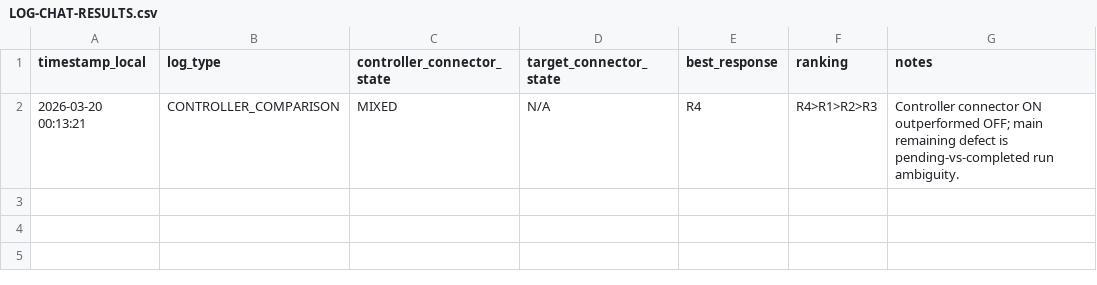
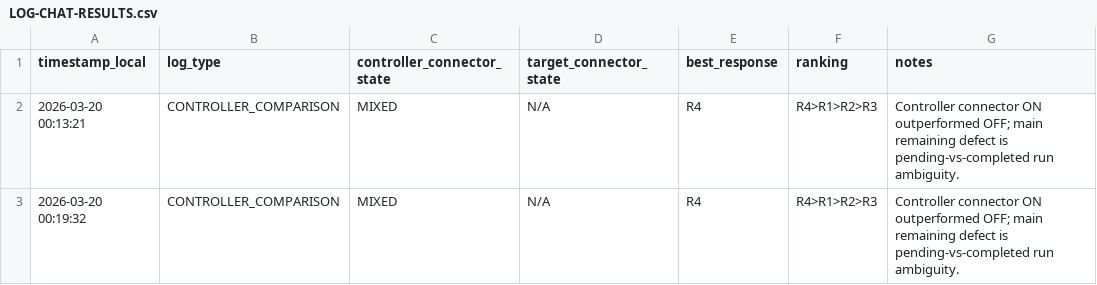
Before and after one commit to TheRealDataBoss/contextkeeper-site, a CSV file: .contextkeeper/experiments/EXP-001-GPT-GPT/log-chat/LOG-CHAT-RESULTS.csv, drawn as a sheet; the diff names each change by its address in the sheet, - before the commit and + after, or states it on an @@ line.

Commit message:
EXP-001: log chat result and sync trigger surfaces

```diff
--- a/.contextkeeper/experiments/EXP-001-GPT-GPT/log-chat/LOG-CHAT-RESULTS.csv
+++ b/.contextkeeper/experiments/EXP-001-GPT-GPT/log-chat/LOG-CHAT-RESULTS.csv
+row 3: 2026-03-20 00:19:32 | CONTROLLER_COMPARISON | MIXED | N/A | R4 | R4>R1>R2>R3 | Controller connector ON outperformed OFF; main remaining defect is pending-vs-completed run ambiguity.
```
Also changed, not shown: 1 other file.
